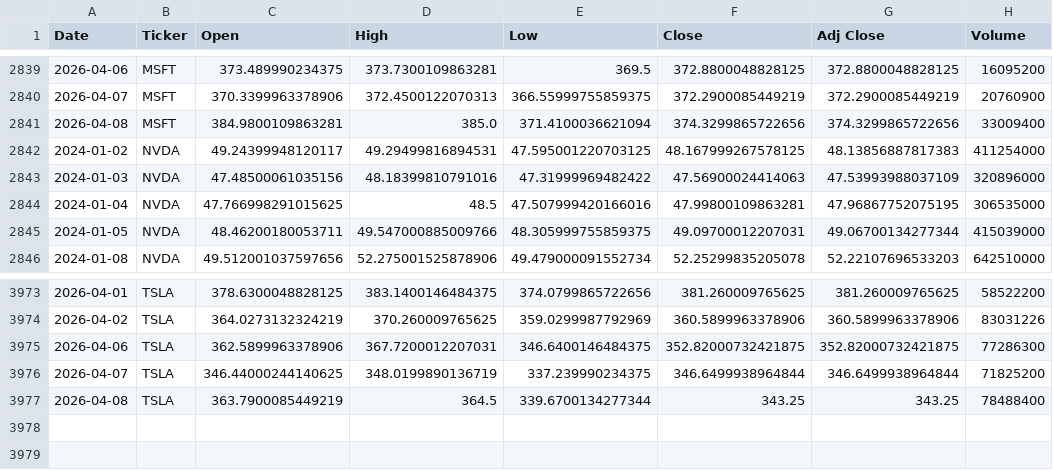
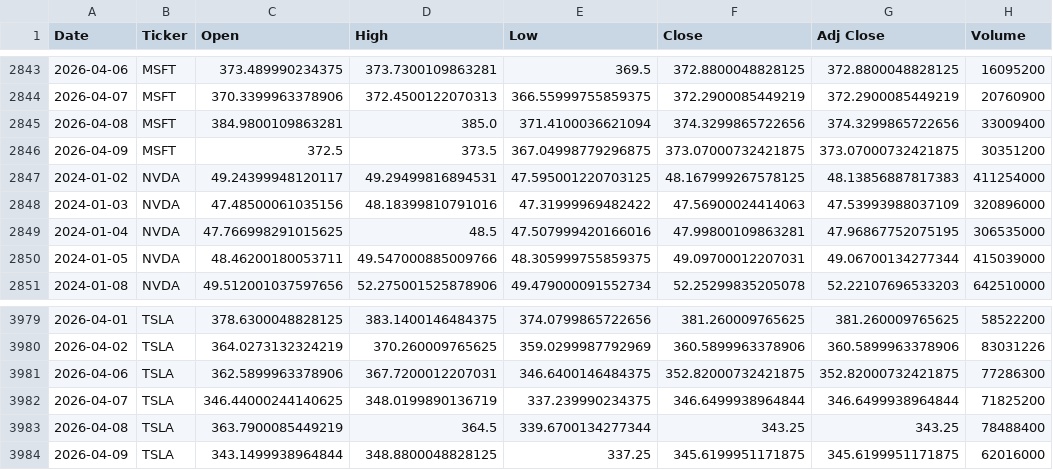
Before and after one commit to icengel91/WebMiningProject, a CSV file: data/raw/prices/prices.csv, drawn as a sheet; only a part is shown, gaps mark what is left out; the diff covers the shown part only.

```diff
--- a/data/raw/prices/prices.csv
+++ b/data/raw/prices/prices.csv
@@ -2841,2 +2845,3 @@ Date,Ticker,Open,High,Low,Close,Adj Close,Volume
 2026-04-08,MSFT,384.9800109863281,385.0,371.4100036621094,374.3299865722656,374.3299865722656,33009400
+2026-04-09,MSFT,372.5,373.5,367.04998779296875,373.07000732421875,373.07000732421875,30351200
 2024-01-02,NVDA,49.24399948120117,49.29499816894531,47.595001220703125,48.167999267578125,48.13856887817383,411254000
@@ -3977 +3983,2 @@ Date,Ticker,Open,High,Low,Close,Adj Close,Volume
 2026-04-08,TSLA,363.7900085449219,364.5,339.6700134277344,343.25,343.25,78488400
+2026-04-09,TSLA,343.1499938964844,348.8800048828125,337.25,345.6199951171875,345.6199951171875,62016000
```
Also changed, not shown: 5 added rows and 2 edited cells elsewhere in this file, 1 other file.
